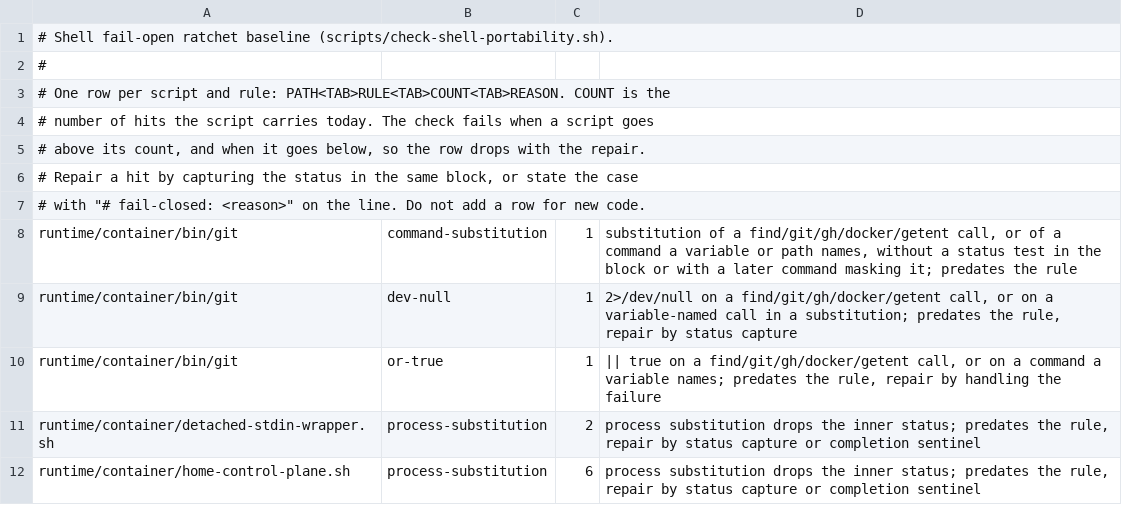
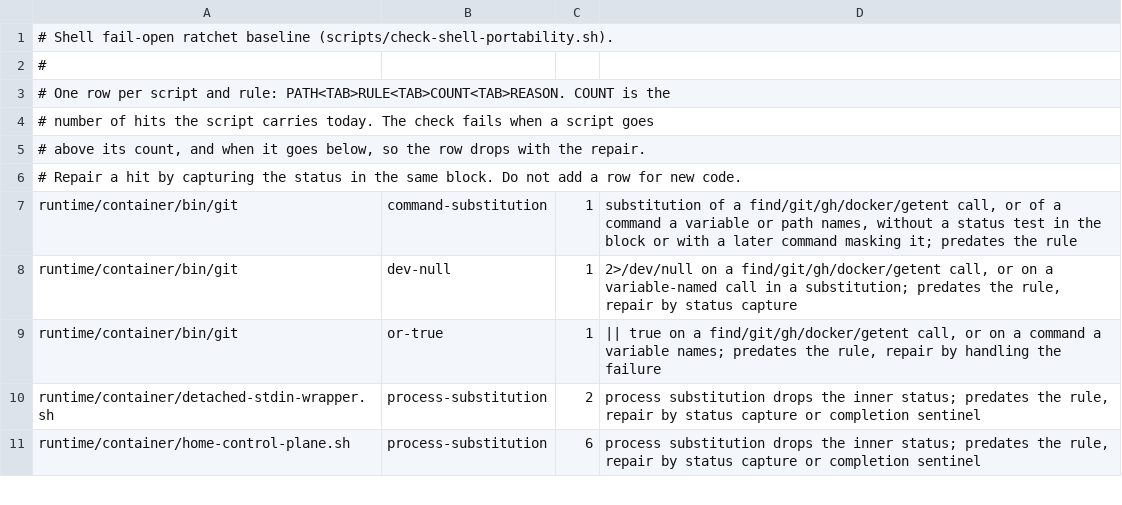
Before and after one commit to omkhar/workcell, a TSV file: policy/shell-fail-open-baseline.tsv, drawn as a sheet; only a part is shown.

```diff
--- a/policy/shell-fail-open-baseline.tsv
+++ b/policy/shell-fail-open-baseline.tsv
@@ -5,4 +5,3 @@
 # above its count, and when it goes below, so the row drops with the repair.
-# Repair a hit by capturing the status in the same block, or state the case
-# with "# fail-closed: <reason>" on the line. Do not add a row for new code.
+# Repair a hit by capturing the status in the same block. Do not add a row for new code.
 runtime/container/bin/git	command-substitution	1	substitution of a find/git/gh/docker/getent call, or of a command a variable or path names, without a status test in the block or with a later command masking it; predates the rule
```
Also changed, not shown: 2 other files.
